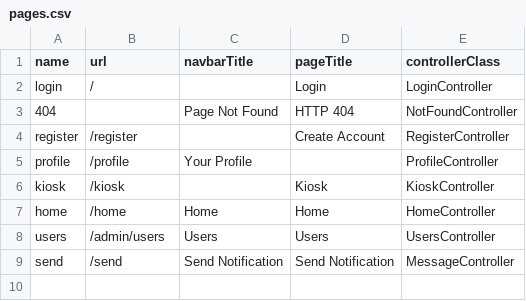
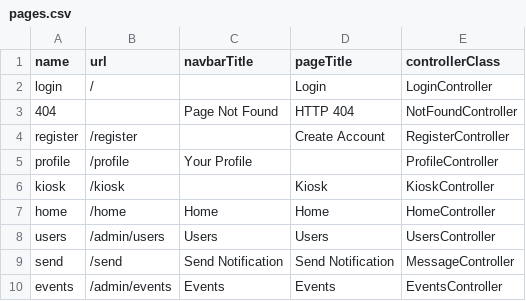
Before and after one commit to JaguarRobotics/management-system, a CSV file: _data/pages.csv, drawn as a sheet.

Commit message:
Added events page

```diff
--- a/_data/pages.csv
+++ b/_data/pages.csv
@@ -9 +9,2 @@ users,/admin/users,Users,Users,UsersController
 send,/send,Send Notification,Send Notification,MessageController
+events,/admin/events,Events,Events,EventsController
```
Also changed, not shown: 3 other files.
